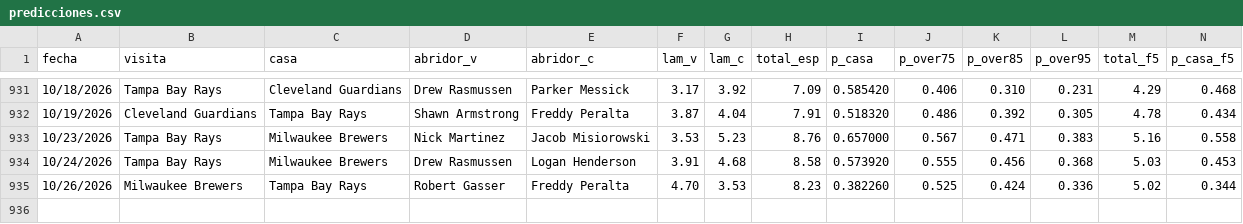
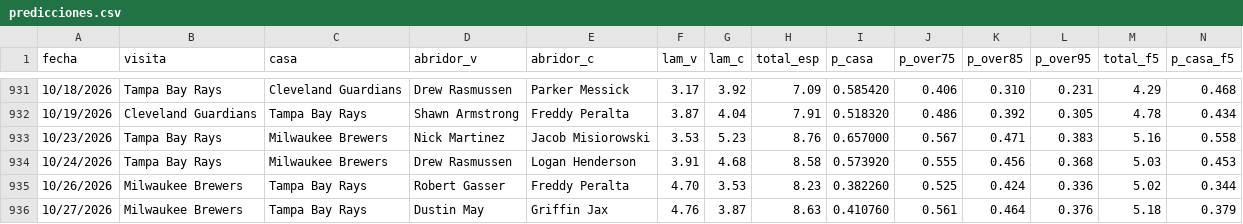
Before and after one commit to Robert123712/MODELO-MLB-V02, a CSV file: predicciones.csv, drawn as a sheet; only a part is shown, gaps mark what is left out; rows hold the shown columns only; the diff names each change by its address in the sheet, - before the commit and + after, or states it on an @@ line.

```diff
--- a/predicciones.csv
+++ b/predicciones.csv
+row 936: 10/27/2026 | Milwaukee Brewers | Tampa Bay Rays | Dustin May | Griffin Jax | 4.76 | 3.87 | 8.63 | 0.410760 | 0.561 | 0.464 | 0.376 | 5.18 | 0.379
```
Also changed, not shown: precios.csv, 5 other files.
